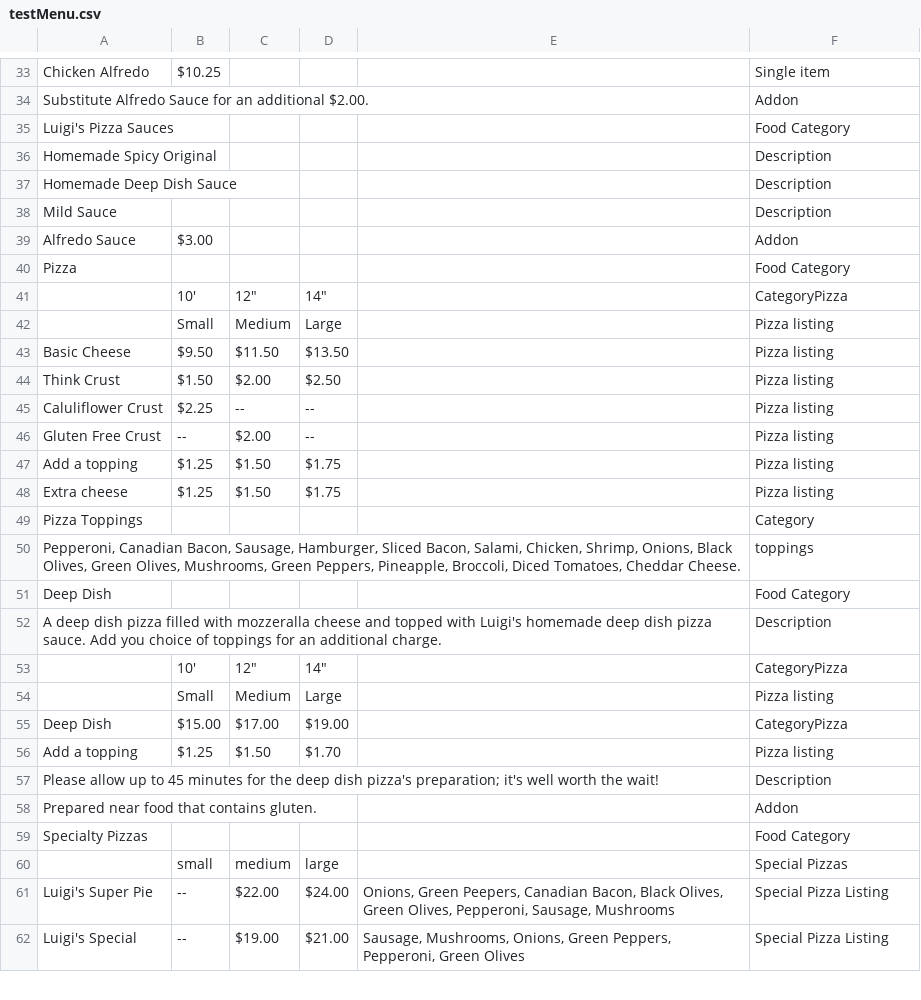
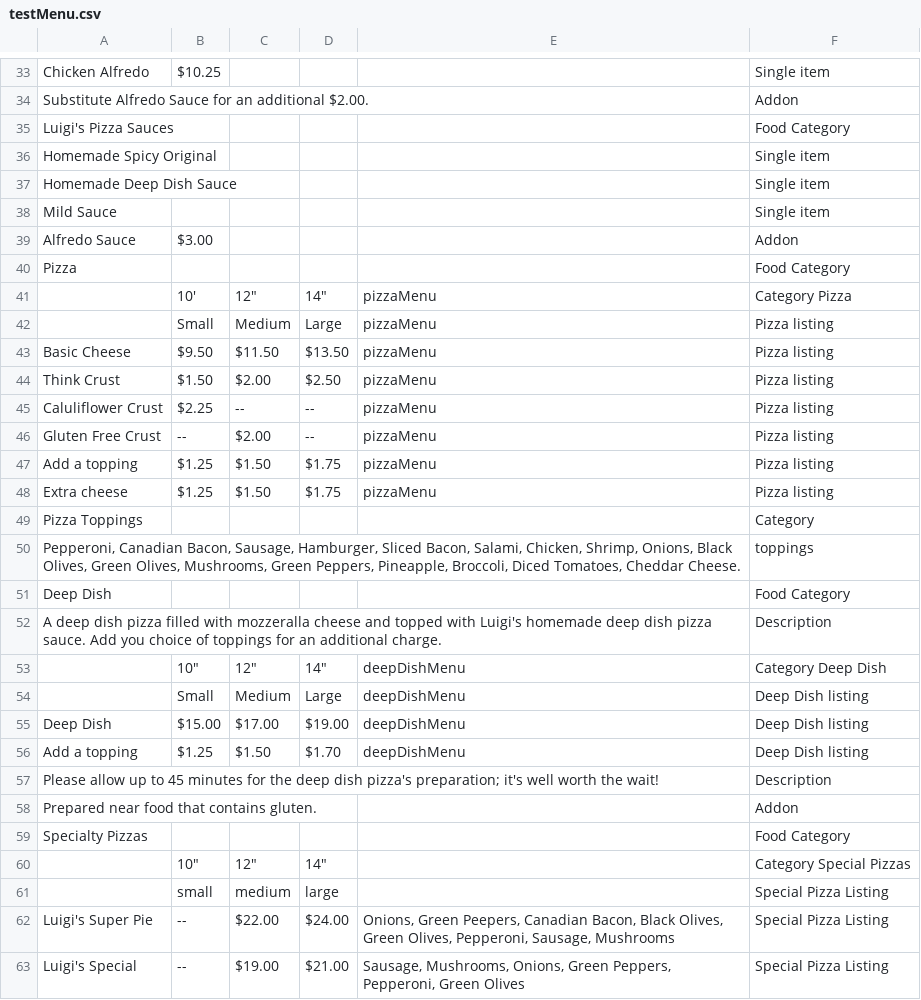
Before and after one commit to LuigisPizzaRF/Website, a CSV file: testMenu.csv, drawn as a sheet; only a part is shown, gaps mark what is left out; the diff covers the shown part only.

Commit message:
Formatting for tables now working
still need to work on centering tables when laid. TODO set up google sheets api. TODO set up objects for addon, top and pizza topping.

```diff
--- a/testMenu.csv
+++ b/testMenu.csv
@@ -35,15 +35,15 @@ Substitute Alfredo Sauce for an additional $2.00.,,,,,Addon
 Luigi's Pizza Sauces ,,,,,Food Category
-Homemade Spicy Original,,,,,Description
-Homemade Deep Dish Sauce,,,,,Description
-Mild Sauce,,,,,Description
+Homemade Spicy Original,,,,,Single item
+Homemade Deep Dish Sauce,,,,,Single item
+Mild Sauce,,,,,Single item
 Alfredo Sauce ,$3.00,,,,Addon
 Pizza,,,,,Food Category
-,10',"12""","14""",,CategoryPizza
-,Small,Medium,Large,,Pizza listing
-Basic Cheese,$9.50,$11.50,$13.50,,Pizza listing
-Think Crust,$1.50,$2.00,$2.50,,Pizza listing
-Caluliflower Crust,$2.25,--,--,,Pizza listing
-Gluten Free Crust,--,$2.00,--,,Pizza listing
-Add a topping,$1.25,$1.50,$1.75,,Pizza listing
-Extra cheese,$1.25,$1.50,$1.75,,Pizza listing
+,10',"12""","14""",pizzaMenu,Category Pizza
+,Small,Medium,Large,pizzaMenu,Pizza listing
+Basic Cheese,$9.50,$11.50,$13.50,pizzaMenu,Pizza listing
+Think Crust,$1.50,$2.00,$2.50,pizzaMenu,Pizza listing
+Caluliflower Crust,$2.25,--,--,pizzaMenu,Pizza listing
+Gluten Free Crust,--,$2.00,--,pizzaMenu,Pizza listing
+Add a topping,$1.25,$1.50,$1.75,pizzaMenu,Pizza listing
+Extra cheese,$1.25,$1.50,$1.75,pizzaMenu,Pizza listing
 Pizza Toppings ,,,,,Category
@@ -52,6 +52,6 @@ Deep Dish,,,,,Food Category
 A deep dish pizza filled with mozzeralla cheese and topped with Luigi's homemade deep dish pizza sauce. Add you choice of toppings for an additional charge.,,,,,Description
-,10',"12""","14""",,CategoryPizza
-,Small,Medium,Large,,Pizza listing
-Deep Dish,$15.00,$17.00,$19.00,,CategoryPizza
-Add a topping,$1.25,$1.50,$1.70,,Pizza listing
+,"10""","12""","14""",deepDishMenu,Category Deep Dish
+,Small,Medium,Large,deepDishMenu,Deep Dish listing
+Deep Dish,$15.00,$17.00,$19.00,deepDishMenu,Deep Dish listing
+Add a topping,$1.25,$1.50,$1.70,deepDishMenu,Deep Dish listing
 Please allow up to 45 minutes for the deep dish pizza's preparation; it's well worth the wait!,,,,,Description
@@ -59,3 +59,4 @@ Prepared near food that contains gluten.,,,,,Addon
 Specialty Pizzas,,,,,Food Category
-,small,medium,large,,Special Pizzas
+,"10""","12""","14""",,Category Special Pizzas
+,small,medium,large,,Special Pizza Listing
 Luigi's Super Pie,--,$22.00,$24.00,"Onions, Green Peepers, Canadian Bacon, Black Olives, Green Olives, Pepperoni, Sausage, Mushrooms",Special Pizza Listing
```
Also changed, not shown: 20 edited cells elsewhere in this file, 3 other files.
